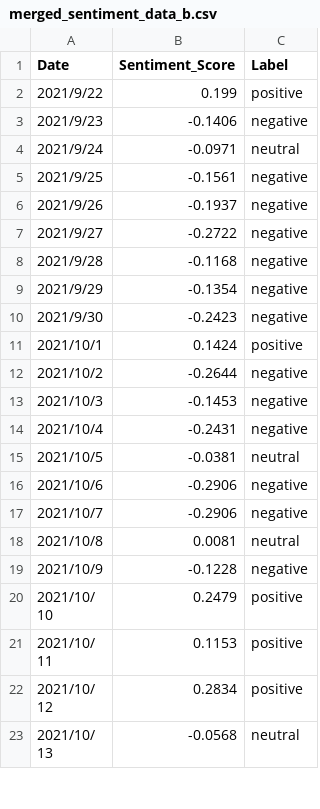
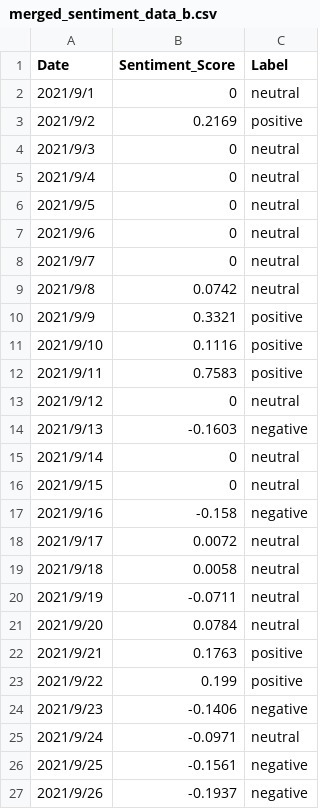
Before and after one commit to Xintong1122/Event_Study, a CSV file: Data/sa/merged_sentiment_data_b.csv, drawn as a sheet; only a part is shown; the shorter side is filled out with more unchanged rows; the diff covers the shown part only; the diff names each change by its address in the sheet, - before the commit and + after, or states it on an @@ line.

```diff
--- a/Data/sa/merged_sentiment_data_b.csv
+++ b/Data/sa/merged_sentiment_data_b.csv
+row 2: 2021/9/1 | 0 | neutral
+row 3: 2021/9/2 | 0.2169 | positive
+row 4: 2021/9/3 | 0 | neutral
+row 5: 2021/9/4 | 0 | neutral
+row 6: 2021/9/5 | 0 | neutral
+row 7: 2021/9/6 | 0 | neutral
+row 8: 2021/9/7 | 0 | neutral
+row 9: 2021/9/8 | 0.0742 | neutral
+row 10: 2021/9/9 | 0.3321 | positive
+row 11: 2021/9/10 | 0.1116 | positive
+row 12: 2021/9/11 | 0.7583 | positive
+row 13: 2021/9/12 | 0 | neutral
+row 14: 2021/9/13 | -0.1603 | negative
+row 15: 2021/9/14 | 0 | neutral
+row 16: 2021/9/15 | 0 | neutral
+row 17: 2021/9/16 | -0.158 | negative
+row 18: 2021/9/17 | 0.0072 | neutral
+row 19: 2021/9/18 | 0.0058 | neutral
+row 20: 2021/9/19 | -0.0711 | neutral
+row 21: 2021/9/20 | 0.0784 | neutral
+row 22: 2021/9/21 | 0.1763 | positive
```
Also changed, not shown: 72 edited cells elsewhere in this file.
